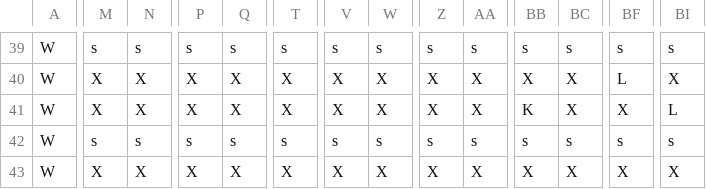
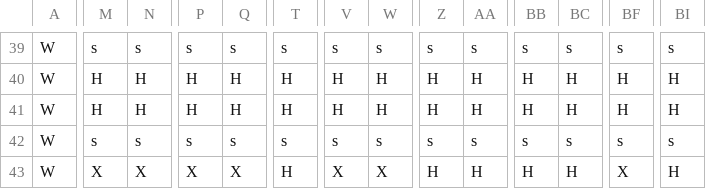
Before and after one commit to 5Bok2Daddy/factory-wars, a CSV file: Tools/maps/Map4P_grid_v7.csv, drawn as a sheet; only a part is shown, gaps mark what is left out; the diff covers the shown part only; the diff names each change by its address in the sheet, - before the commit and + after, or states it on an @@ line.

```diff
--- a/Tools/maps/Map4P_grid_v7.csv
+++ b/Tools/maps/Map4P_grid_v7.csv
-M40:M41: X
+M40:M41: H
-N40:N41: X
+N40:N41: H
-P40:P41: X
+P40:P41: H
-Q40:Q41: X
+Q40:Q41: H
-T40:T41: X
+T40:T41: H
-V40:V41: X
+V40:V41: H
-W40:W41: X
+W40:W41: H
-Z40:Z41: X
+Z40:Z41: H
-AA40:AA41: X
+AA40:AA41: H
-BB40: X
+BB40: H
-BC40:BC41: X
+BC40:BC41: H
-BF40: L
+BF40: H
-BI40: X
+BI40: H
-BB41: K
+BB41: H
-BF41: X
+BF41: H
-BI41: L
+BI41: H
-T43: X
+T43: H
-Z43: X
+Z43: H
-AA43: X
+AA43: H
-BB43: X
+BB43: H
-BC43: X
+BC43: H
-BI43: X
+BI43: H
```
Also changed, not shown: 136 edited cells elsewhere in this file, 14 other files.
